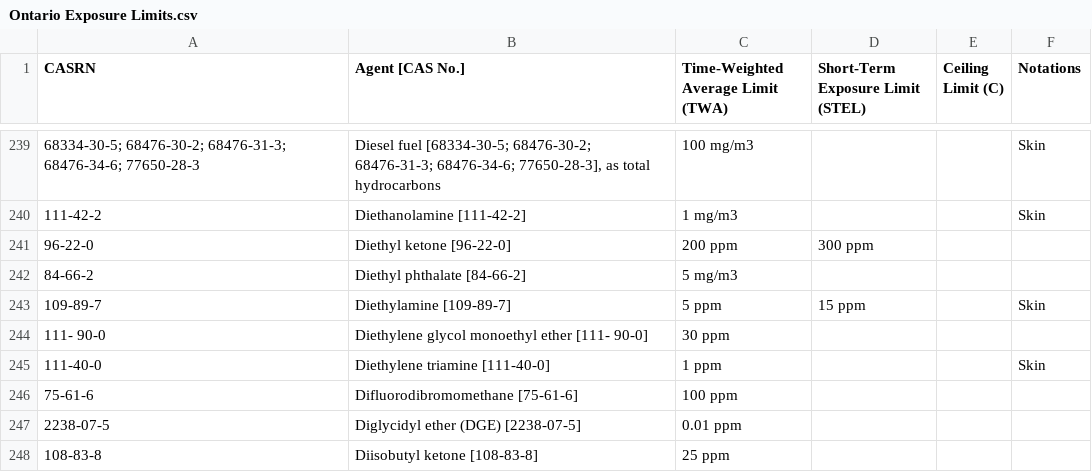
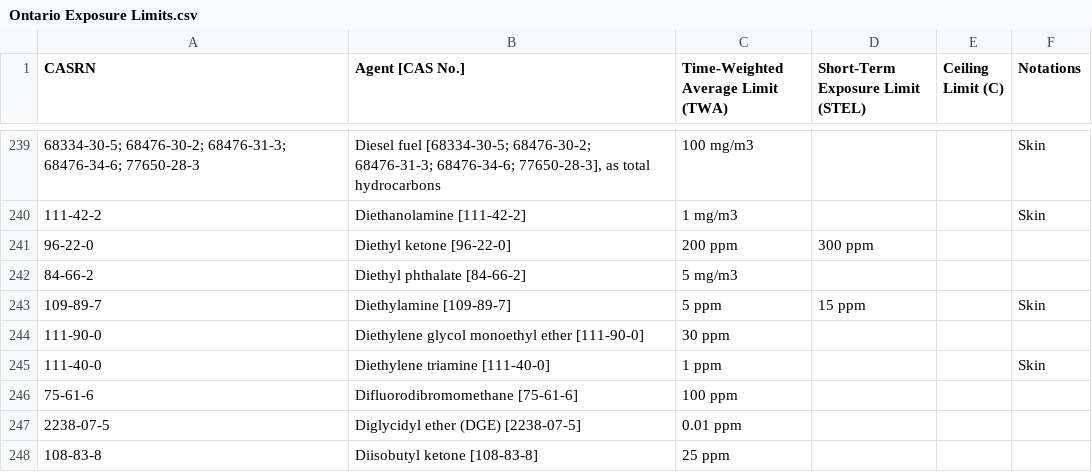
Before and after one commit to CalebBell/thermo, a CSV file: thermo/Safety/Ontario Exposure Limits.csv, drawn as a sheet; only a part is shown, gaps mark what is left out.

```diff
--- a/thermo/Safety/Ontario Exposure Limits.csv
+++ b/thermo/Safety/Ontario Exposure Limits.csv
@@ -243,3 +243,3 @@ CASRN	Agent [CAS No.]	Time-Weighted Average Limit (TWA)	Short-Term Exposure Limi
 109-89-7	Diethylamine [109-89-7] 	5 ppm	15 ppm		Skin
-111- 90-0	Diethylene glycol monoethyl ether [111- 90-0]	30 ppm	 		
+111-90-0	Diethylene glycol monoethyl ether [111-90-0]	30 ppm	 		
 111-40-0	Diethylene triamine [111-40-0] 	1 ppm	 		Skin
```
Also changed, not shown: 3 other files.
